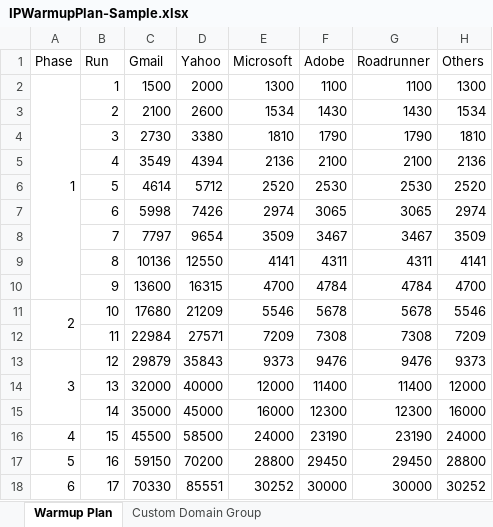
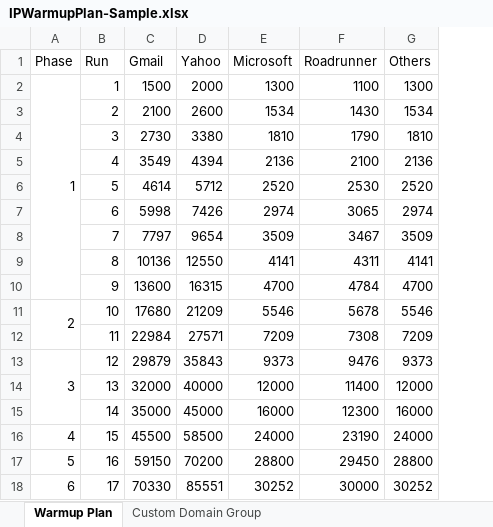
Before and after one commit to AdobeDocs/journey-optimizer.ko-KR, an Excel workbook: help/using/configuration/assets/IPWarmupPlan-Sample.xlsx, sheet Warmup Plan, drawn as a sheet; values as stored, in another font and other column widths than the file's, no borders; the diff names each change by its address in the sheet, - before the commit and + after, or states it on an @@ line.

```diff
--- a/help/using/configuration/assets/IPWarmupPlan-Sample.xlsx (sheet Warmup Plan)
+++ b/help/using/configuration/assets/IPWarmupPlan-Sample.xlsx (sheet Warmup Plan)
-column F (Adobe), rows 2-18: 1100 | 1430 | 1790 | 2100 | 2530 | 3065 | 3467 | 4311 | 4784 | 5678 | 7308 | 9476 | 11400 | 12300 | 23190 | 29450 | 30000
```
Also changed, not shown: sheet Custom Domain Group, help/using/configuration/assets/IPWarmupPlan-Template.xlsx, 3 other files.
